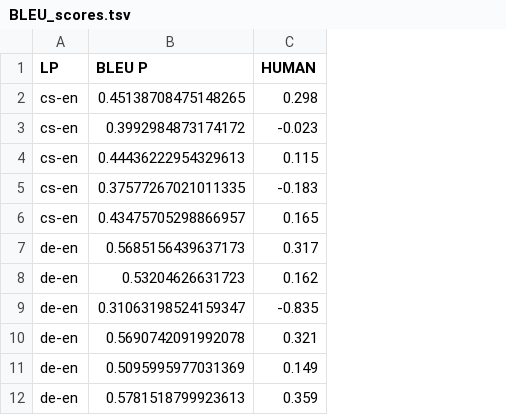
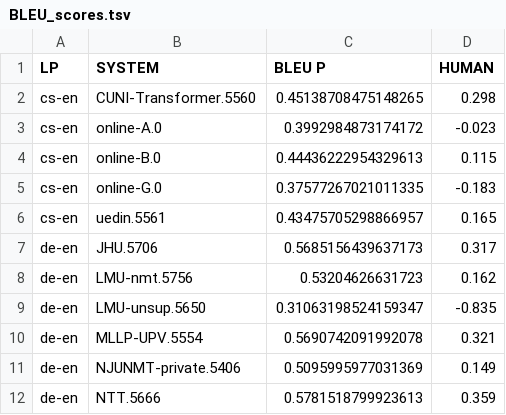
Before and after one commit to EshwarSR/AutomaticEvaluationMetrics, a TSV file: results/WMT18_Results/BLEU_scores.tsv, drawn as a sheet; only a part is shown; the diff names each change by its address in the sheet, - before the commit and + after, or states it on an @@ line.

Commit message:
Adding edited script and scores for BLEU

```diff
--- a/results/WMT18_Results/BLEU_scores.tsv
+++ b/results/WMT18_Results/BLEU_scores.tsv
+column B (SYSTEM), rows 2-12: CUNI-Transformer.5560 | online-A.0 | online-B.0 | online-G.0 | uedin.5561 | JHU.5706 | LMU-nmt.5756 | LMU-unsup.5650 | MLLP-UPV.5554 | NJUNMT-private.5406 | NTT.5666
```
Also changed, not shown: 1 other file.
